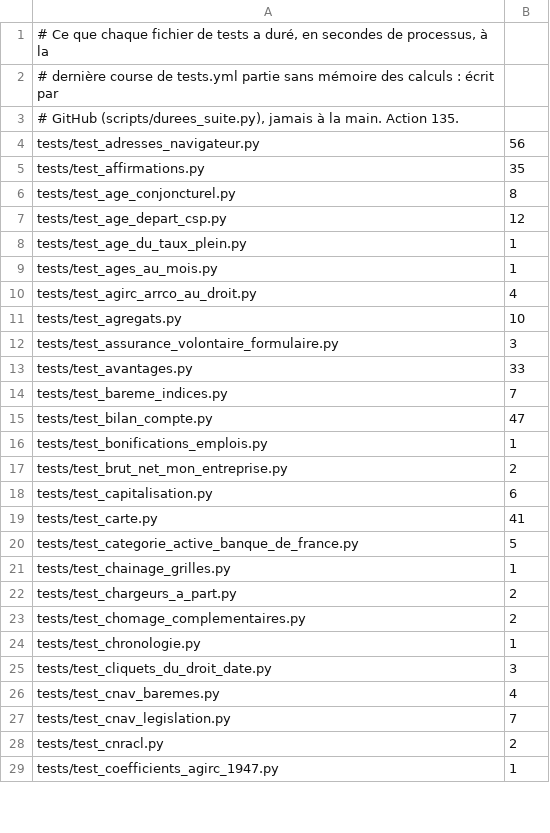
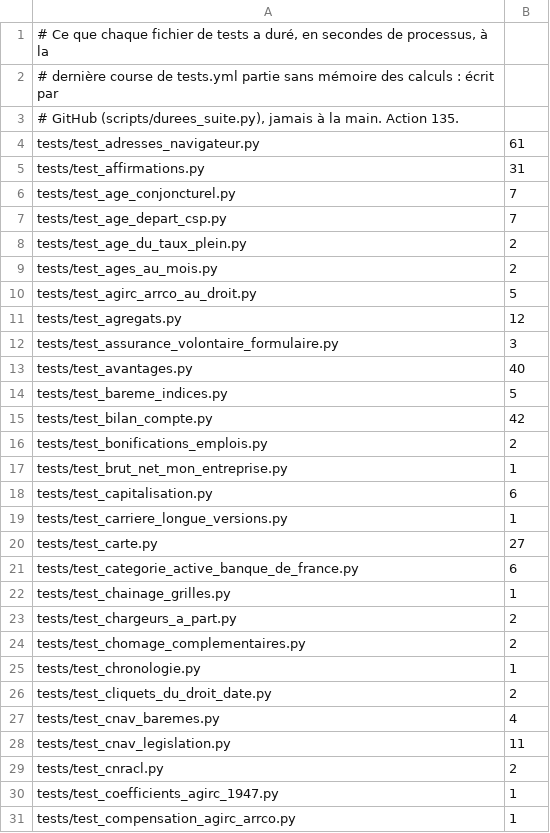
Before and after one commit to g-pliberal/retraitecomptenotionelle, a TSV file: .github/durees_suite.tsv, drawn as a sheet; only a part is shown; the diff covers the shown part only.

```diff
--- a/.github/durees_suite.tsv
+++ b/.github/durees_suite.tsv
@@ -3,19 +3,20 @@
 # GitHub (scripts/durees_suite.py), jamais à la main. Action 135.
-tests/test_adresses_navigateur.py	56
-tests/test_affirmations.py	35
-tests/test_age_conjoncturel.py	8
-tests/test_age_depart_csp.py	12
-tests/test_age_du_taux_plein.py	1
-tests/test_ages_au_mois.py	1
-tests/test_agirc_arrco_au_droit.py	4
-tests/test_agregats.py	10
+tests/test_adresses_navigateur.py	61
+tests/test_affirmations.py	31
+tests/test_age_conjoncturel.py	7
+tests/test_age_depart_csp.py	7
+tests/test_age_du_taux_plein.py	2
+tests/test_ages_au_mois.py	2
+tests/test_agirc_arrco_au_droit.py	5
+tests/test_agregats.py	12
 tests/test_assurance_volontaire_formulaire.py	3
-tests/test_avantages.py	33
-tests/test_bareme_indices.py	7
-tests/test_bilan_compte.py	47
-tests/test_bonifications_emplois.py	1
-tests/test_brut_net_mon_entreprise.py	2
+tests/test_avantages.py	40
+tests/test_bareme_indices.py	5
+tests/test_bilan_compte.py	42
+tests/test_bonifications_emplois.py	2
+tests/test_brut_net_mon_entreprise.py	1
 tests/test_capitalisation.py	6
-tests/test_carte.py	41
-tests/test_categorie_active_banque_de_france.py	5
+tests/test_carriere_longue_versions.py	1
+tests/test_carte.py	27
+tests/test_categorie_active_banque_de_france.py	6
 tests/test_chainage_grilles.py	1
@@ -24,6 +25,7 @@ tests/test_chomage_complementaires.py	2
 tests/test_chronologie.py	1
-tests/test_cliquets_du_droit_date.py	3
+tests/test_cliquets_du_droit_date.py	2
 tests/test_cnav_baremes.py	4
-tests/test_cnav_legislation.py	7
+tests/test_cnav_legislation.py	11
 tests/test_cnracl.py	2
 tests/test_coefficients_agirc_1947.py	1
+tests/test_compensation_agirc_arrco.py	1
```
Also changed, not shown: 6 added rows, 3 removed rows and 93 edited cells elsewhere in this file, .github/verdicts.tsv, 7 other files.
